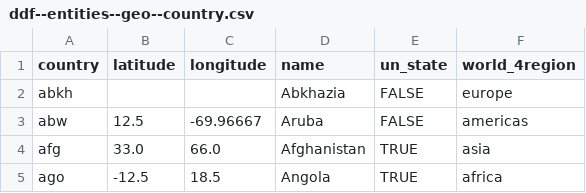
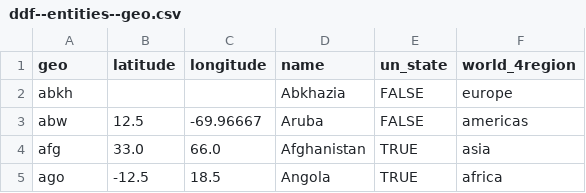
Before and after one commit to open-numbers/ddf--unhcr--population_statistics, a CSV file: ddf--entities--geo.csv (was ddf--entities--geo--country.csv), drawn as a sheet; only a part is shown.

```diff
--- a/ddf--entities--geo--country.csv
+++ b/ddf--entities--geo.csv
@@ -1,2 +1,2 @@
-country,latitude,longitude,name,un_state,world_4region
+geo,latitude,longitude,name,un_state,world_4region
 abkh,,,Abkhazia,FALSE,europe
```
Also changed, not shown: ddf--concepts.csv, ddf--entities--geo--asylum_residence.csv, 2 other files.
